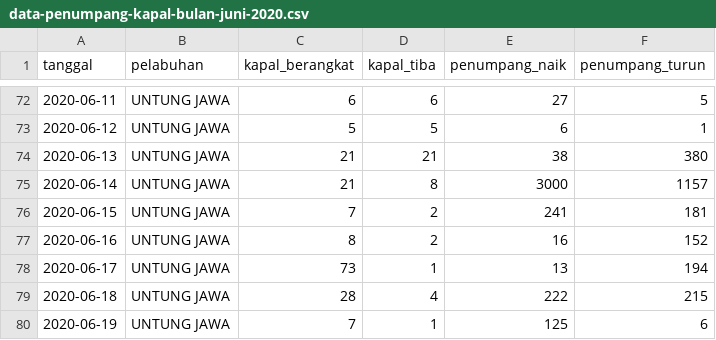
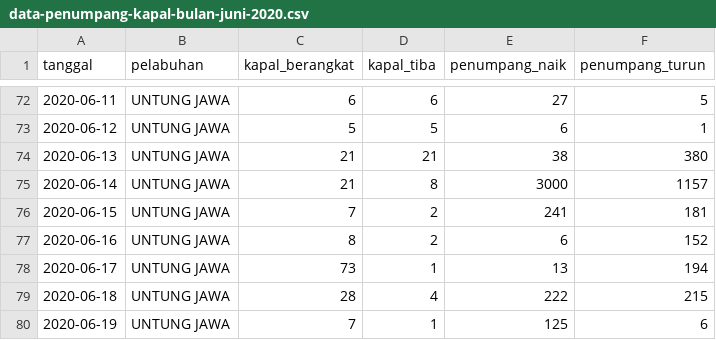
Before and after one commit to VildaAprilia/dataset, a CSV file: data-penumpang-kapal-bulan-juni-2020.csv, drawn as a sheet; only a part is shown, gaps mark what is left out.

Commit message:
Update data-penumpang-kapal-bulan-juni-2020.csv

```diff
--- a/data-penumpang-kapal-bulan-juni-2020.csv
+++ b/data-penumpang-kapal-bulan-juni-2020.csv
@@ -76,3 +76,3 @@ tanggal,pelabuhan,kapal_berangkat,kapal_tiba,penumpang_naik,penumpang_turun
 2020-06-15,UNTUNG JAWA,7,2,241,181
-2020-06-16,UNTUNG JAWA,8,2,16,152
+2020-06-16,UNTUNG JAWA,8,2,6,152
 2020-06-17,UNTUNG JAWA,73,1,13,194
```
